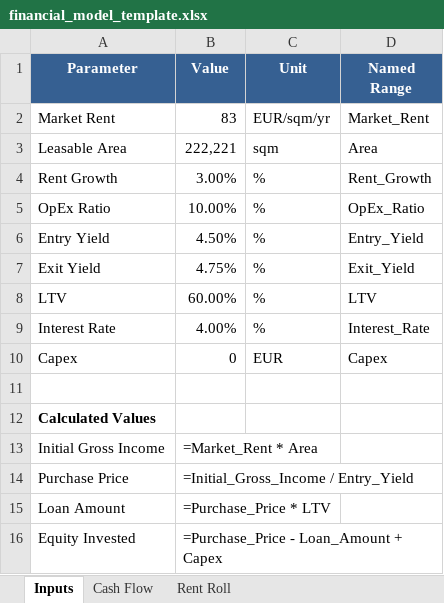
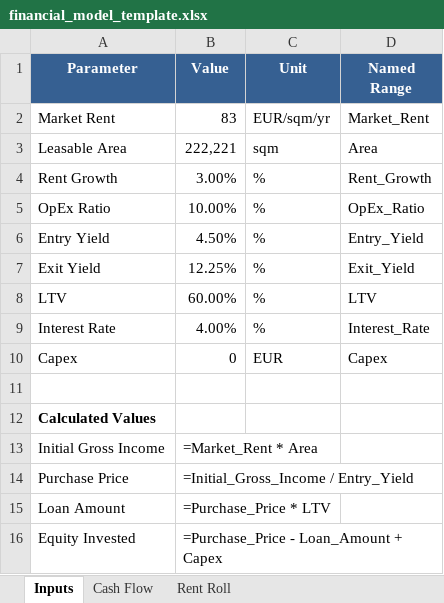
Before and after one commit to jianpingh/ai-deal-associate, an Excel workbook: backend/data/templates/financial_model_template.xlsx, sheet Inputs, drawn as a sheet; values as stored, in another font and other column widths than the file's, no borders; formulas without a stored value are shown as written; the diff names each change by its address in the sheet, - before the commit and + after, or states it on an @@ line.

```diff
--- a/backend/data/templates/financial_model_template.xlsx (sheet Inputs)
+++ b/backend/data/templates/financial_model_template.xlsx (sheet Inputs)
-B7 (Value): 4.75%
+B7 (Value): 12.25%
```
Also changed, not shown: 3 other files.
